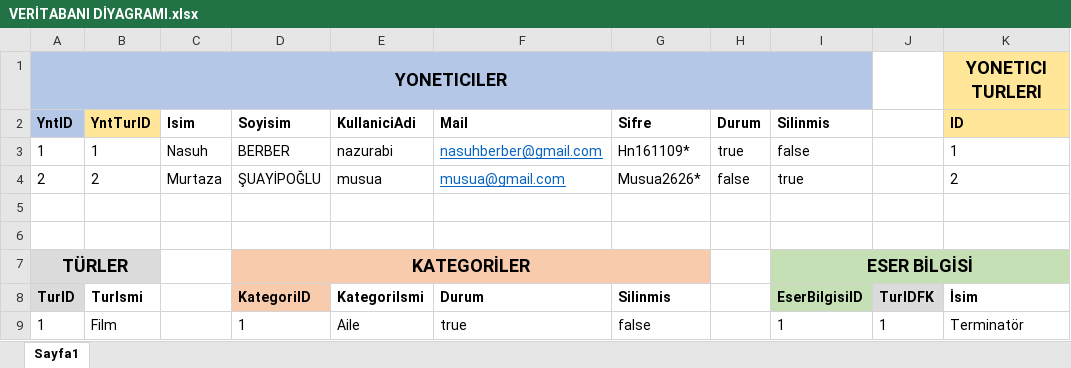
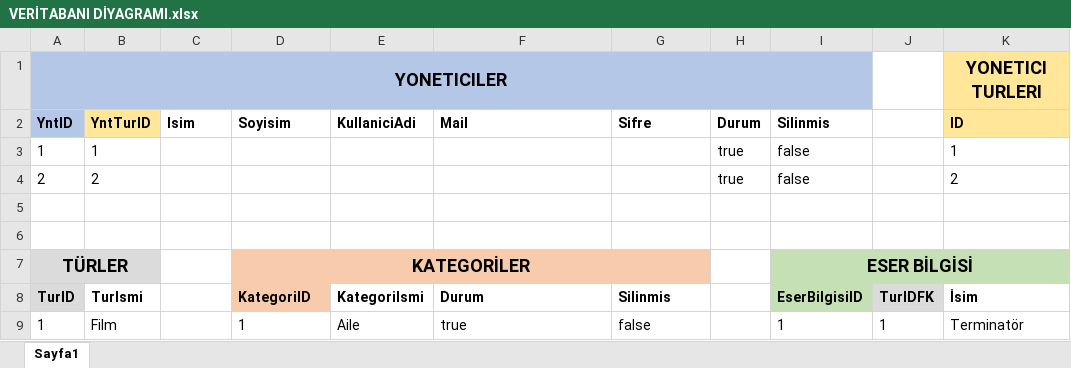
Before and after one commit to nazurabi/MovieStallWebApp, an Excel workbook: VERİTABANI DİYAGRAMI.xlsx, sheet Sayfa1, drawn as a sheet; only a part is shown; values as stored, in another font and other column widths than the file's, no borders; the diff names each change by its address in the sheet, - before the commit and + after, or states it on an @@ line.

```diff
--- a/VERİTABANI DİYAGRAMI.xlsx (sheet Sayfa1)
+++ b/VERİTABANI DİYAGRAMI.xlsx (sheet Sayfa1)
-C3 (Isim): Nasuh
+C3 (Isim): (empty)
-D3 (Soyisim): BERBER
+D3 (Soyisim): (empty)
-E3 (KullaniciAdi): nazurabi
+E3 (KullaniciAdi): (empty)
-F3 (Mail): nasuhberber@gmail.com
+F3 (Mail): (empty)
-G3 (Sifre): Hn161109*
+G3 (Sifre): (empty)
-C4 (Isim): Murtaza
+C4 (Isim): (empty)
-D4 (Soyisim): ŞUAYİPOĞLU
+D4 (Soyisim): (empty)
-E4 (KullaniciAdi): musua
+E4 (KullaniciAdi): (empty)
-F4 (Mail): musua@gmail.com
+F4 (Mail): (empty)
-G4 (Sifre): Musua2626*
+G4 (Sifre): (empty)
-H4 (Durum): false
+H4 (Durum): true
-I4 (Silinmis): true
+I4 (Silinmis): false
```
Also changed, not shown: 7 other files.
